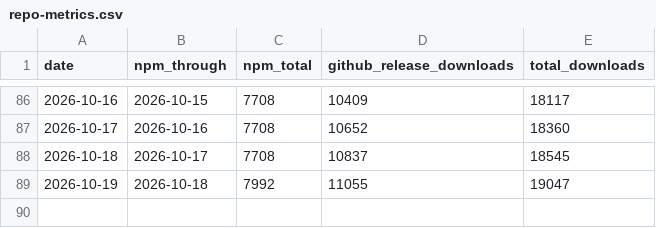
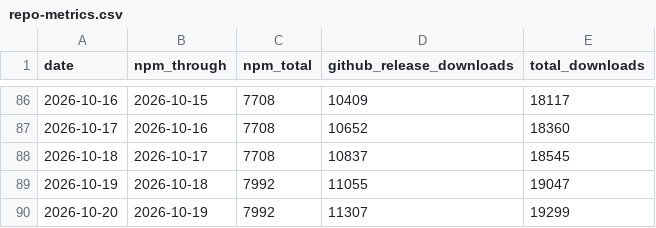
Before and after one commit to Dalackhan/claudexor, a CSV file: docs/assets/repo-metrics.csv, drawn as a sheet; only a part is shown, gaps mark what is left out.

```diff
--- a/docs/assets/repo-metrics.csv
+++ b/docs/assets/repo-metrics.csv
@@ -89 +89,2 @@ date,npm_through,npm_total,github_release_downloads,total_downloads
 2026-10-19,2026-10-18,7992,11055,19047
+2026-10-20,2026-10-19,7992,11307,19299
```
Also changed, not shown: 1 other file.
